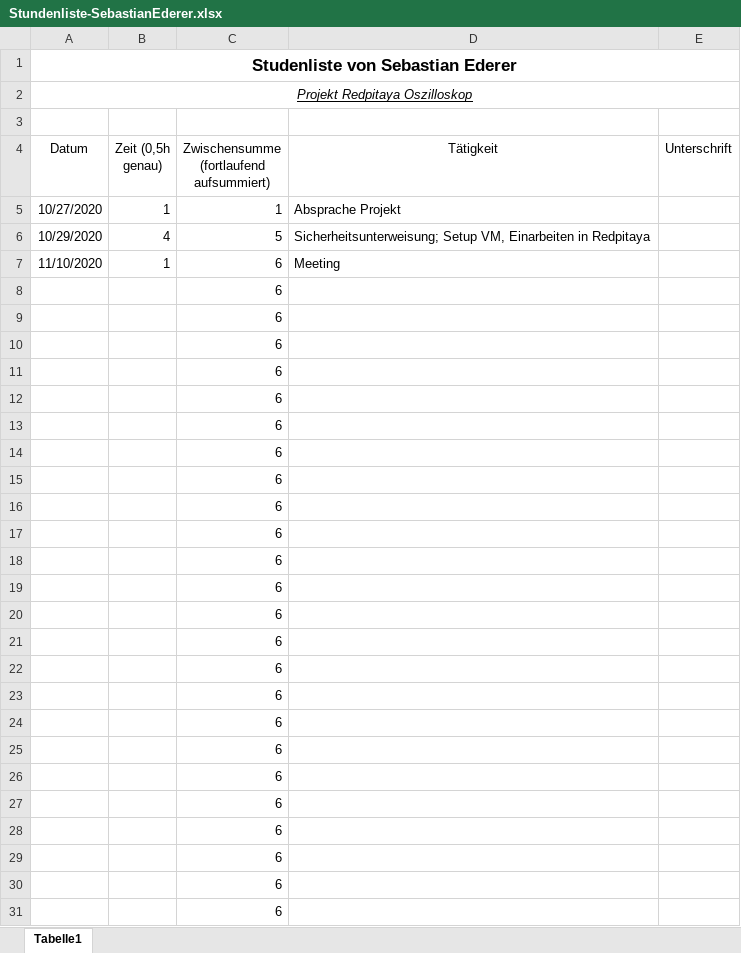
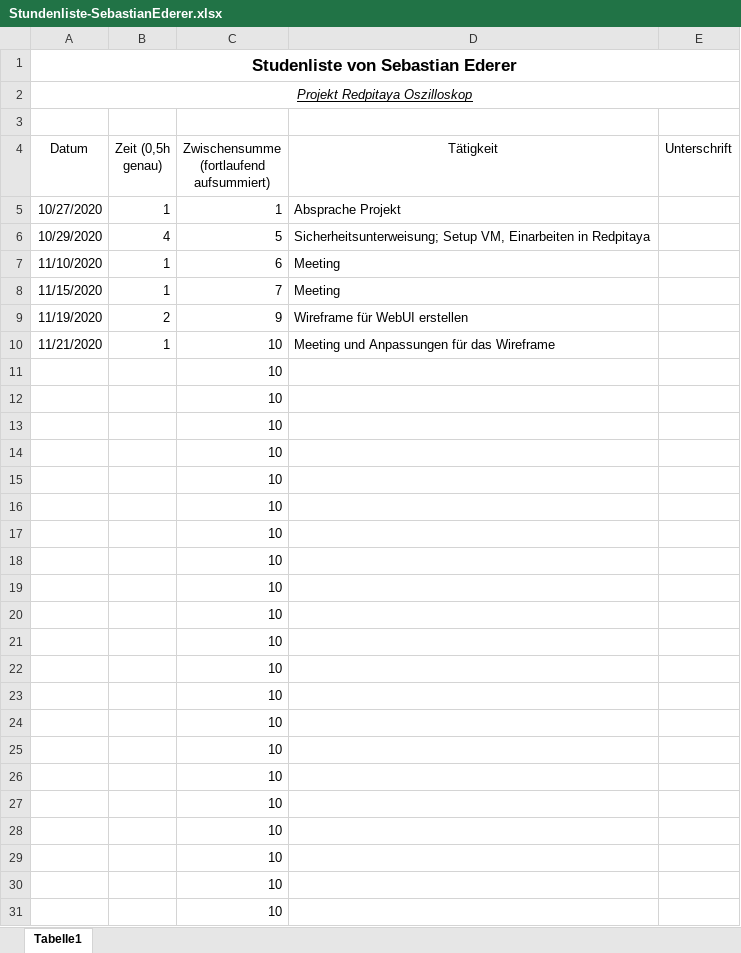
Before and after one commit to cSharpler2946/HSP-RPOSC-Redpitaya-Oszilloskop, an Excel workbook: stundenlisten/Stundenliste-SebastianEderer.xlsx, sheet Tabelle1, drawn as a sheet; only a part is shown; values as stored, in another font and other column widths than the file's, no borders; removed rows and columns are numbered as before the commit, all else as after; the diff covers the shown part only; the diff names each change by its address in the sheet, - before the commit and + after, or states it on an @@ line.

Commit message:
Updated Stundenliste

```diff
--- a/stundenlisten/Stundenliste-SebastianEderer.xlsx (sheet Tabelle1)
+++ b/stundenlisten/Stundenliste-SebastianEderer.xlsx (sheet Tabelle1)
-row 8:  |  | 6
-row 9:  |  | 6
-row 10:  |  | 6
+row 8: 11/15/2020 | 1 | 7 | Meeting
+row 9: 11/19/2020 | 2 | 9 | Wireframe für WebUI erstellen
+row 10: 11/21/2020 | 1 | 10 | Meeting und Anpassungen für das Wireframe
-C11:C31: 6
+C11:C31: 10
```
Also changed, not shown: 4 edited cells elsewhere in this sheet.
